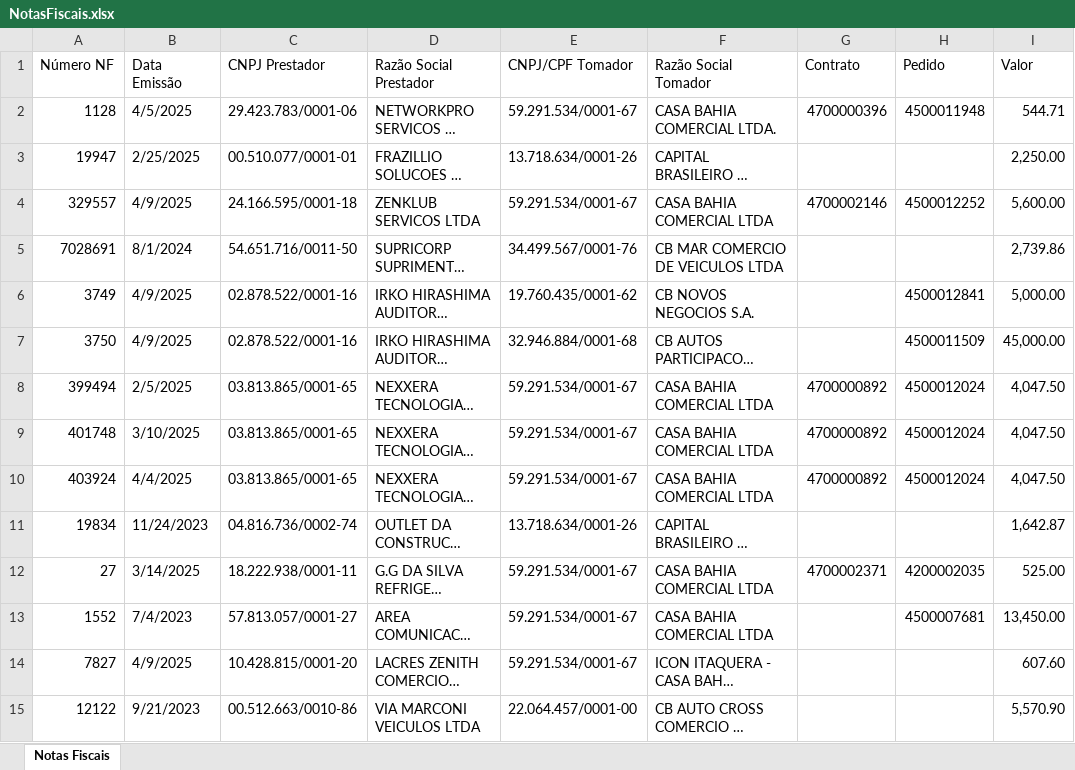
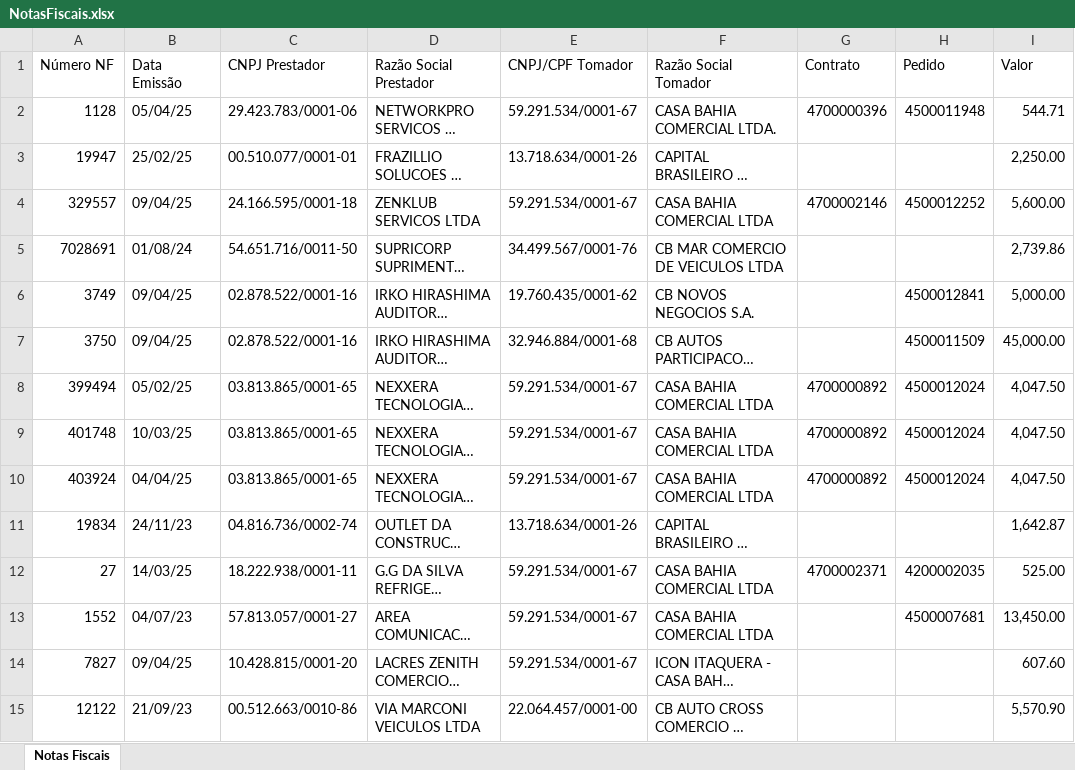
Before and after one commit to eder-castro/XML-to-XLSX, an Excel workbook: NotasFiscais.xlsx, sheet Notas Fiscais, drawn as a sheet; only a part is shown; long unchanged cells end in …; values as stored, in another font and other column widths than the file's, no cell formats; the diff covers the shown part only; the diff names each change by its address in the sheet, - before the commit and + after, or states it on an @@ line.

```diff
--- a/NotasFiscais.xlsx (sheet Notas Fiscais)
+++ b/NotasFiscais.xlsx (sheet Notas Fiscais)
-B2 (Data Emissão): 4/5/2025
+B2 (Data Emissão): 05/04/25
-B3 (Data Emissão): 2/25/2025
+B3 (Data Emissão): 25/02/25
-B4 (Data Emissão): 4/9/2025
+B4 (Data Emissão): 09/04/25
-B5 (Data Emissão): 8/1/2024
+B5 (Data Emissão): 01/08/24
-B6:B7 (Data Emissão): 4/9/2025
+B6:B7 (Data Emissão): 09/04/25
-B8 (Data Emissão): 2/5/2025
+B8 (Data Emissão): 05/02/25
-B9 (Data Emissão): 3/10/2025
+B9 (Data Emissão): 10/03/25
-B10 (Data Emissão): 4/4/2025
+B10 (Data Emissão): 04/04/25
-B11 (Data Emissão): 11/24/2023
+B11 (Data Emissão): 24/11/23
-B12 (Data Emissão): 3/14/2025
+B12 (Data Emissão): 14/03/25
-B13 (Data Emissão): 7/4/2023
+B13 (Data Emissão): 04/07/23
-B14 (Data Emissão): 4/9/2025
+B14 (Data Emissão): 09/04/25
-B15 (Data Emissão): 9/21/2023
+B15 (Data Emissão): 21/09/23
```
Also changed, not shown: 41 edited cells elsewhere in this sheet, cell formats, 7 other files.
